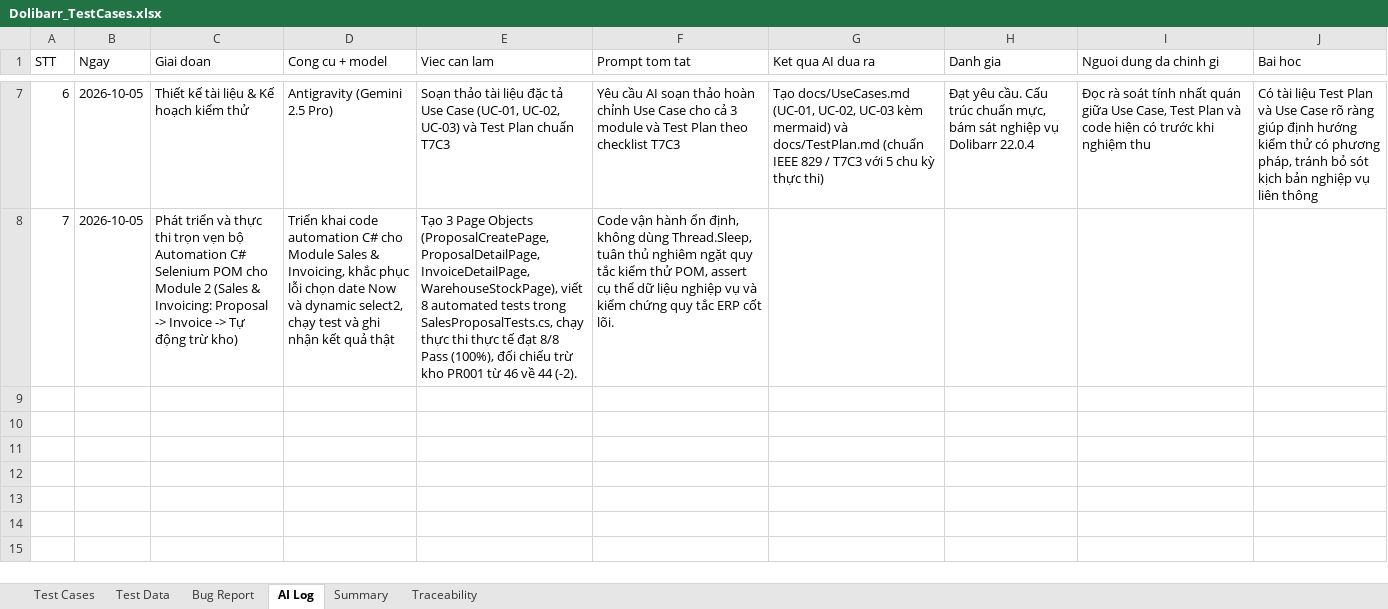
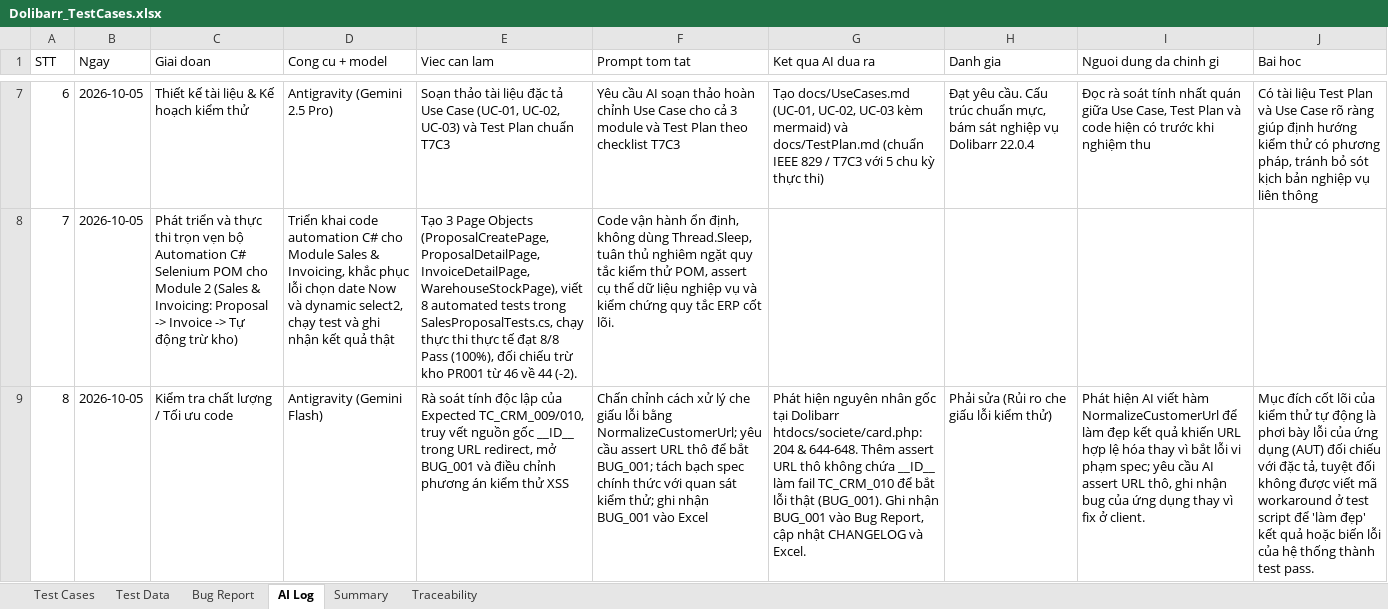
Before and after one commit to phidanghai-spec/Dolibarr_ERP_Testing, an Excel workbook: testcases/Dolibarr_TestCases.xlsx, sheet AI Log, drawn as a sheet; only a part is shown, gaps mark what is left out; values as stored, in another font and other column widths than the file's, no borders; the diff names each change by its address in the sheet, - before the commit and + after, or states it on an @@ line.

Commit message:
docs(test): ghi nhan BUG_001 trong Excel va CHANGELOG, cap nhat tinh trang TC_009 va TC_010

```diff
--- a/testcases/Dolibarr_TestCases.xlsx (sheet AI Log)
+++ b/testcases/Dolibarr_TestCases.xlsx (sheet AI Log)
+row 9: 8 | 2026-10-05 | Kiểm tra chất lượng / Tối ưu code | Antigravity (Gemini Flash) | Rà soát tính độc lập của Expected TC_CRM_009/010, truy vết nguồn gốc __ID__ trong URL redirect, mở BUG_001 và điều chỉnh phương án kiểm thử XSS | Chấn chỉnh cách xử lý che giấu lỗi bằng NormalizeCustomerUrl; yêu cầu assert URL thô để bắt BUG_001; tách bạch spec chính thức với quan sát kiểm thử; ghi nhận BUG_001 vào Excel | Phát hiện nguyên nhân gốc tại Dolibarr htdocs/societe/card.php:204 & 644-648. Thêm assert URL thô không chứa __ID__ làm fail TC_CRM_010 để bắt lỗi thật (BUG_001). Ghi nhận BUG_001 vào Bug Report, cập nhật CHANGELOG và Excel. | Phải sửa (Rủi ro che giấu lỗi kiểm thử) | Phát hiện AI viết hàm NormalizeCustomerUrl để làm đẹp kết quả khiến URL hợp lệ hóa thay vì bắt lỗi vi phạm spec; yêu cầu AI assert URL thô, ghi nhận bug của ứng dụng thay vì fix ở client. | Mục đích cốt lõi của kiểm thử tự động là phơi bày lỗi của ứng dụng (AUT) đối chiếu với đặc tả, tuyệt đối không được viết mã workaround ở test script để 'làm đẹp' kết quả hoặc biến lỗi của hệ thống thành test pass.
```
Also changed, not shown: sheet Bug Report, sheet Test Cases, sheet Summary, 4 other files.
